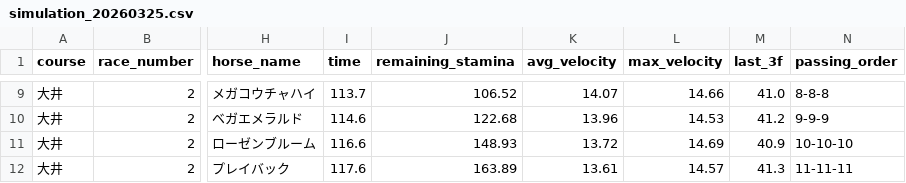
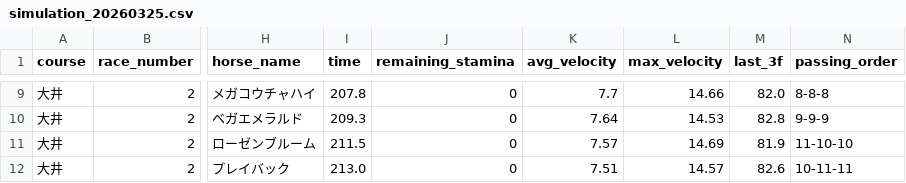
Before and after one commit to My-Game-Manage/NKSimulator, a CSV file: results/simulation_20260325.csv, drawn as a sheet; only a part is shown, gaps mark what is left out; the diff covers the shown part only; the diff names each change by its address in the sheet, - before the commit and + after, or states it on an @@ line.

```diff
--- a/results/simulation_20260325.csv
+++ b/results/simulation_20260325.csv
-I9 (time): 113.7
+I9 (time): 207.8
-J9 (remaining_stamina): 106.52
+J9 (remaining_stamina): 0
-K9 (avg_velocity): 14.07
+K9 (avg_velocity): 7.7
-M9 (last_3f): 41.0
+M9 (last_3f): 82.0
-I10 (time): 114.6
+I10 (time): 209.3
-J10 (remaining_stamina): 122.68
+J10 (remaining_stamina): 0
-K10 (avg_velocity): 13.96
+K10 (avg_velocity): 7.64
-M10 (last_3f): 41.2
+M10 (last_3f): 82.8
-I11 (time): 116.6
+I11 (time): 211.5
-J11 (remaining_stamina): 148.93
+J11 (remaining_stamina): 0
-K11 (avg_velocity): 13.72
+K11 (avg_velocity): 7.57
-M11 (last_3f): 40.9
+M11 (last_3f): 81.9
-N11 (passing_order): 10-10-10
+N11 (passing_order): 11-10-10
-I12 (time): 117.6
+I12 (time): 213.0
-J12 (remaining_stamina): 163.89
+J12 (remaining_stamina): 0
-K12 (avg_velocity): 13.61
+K12 (avg_velocity): 7.51
-M12 (last_3f): 41.3
+M12 (last_3f): 82.6
-N12 (passing_order): 11-11-11
+N12 (passing_order): 10-11-11
```
Also changed, not shown: 2 added rows, 2 removed rows and 26 edited cells elsewhere in this file.
